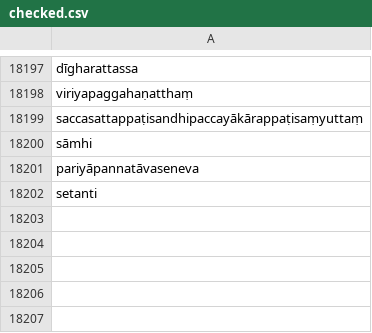
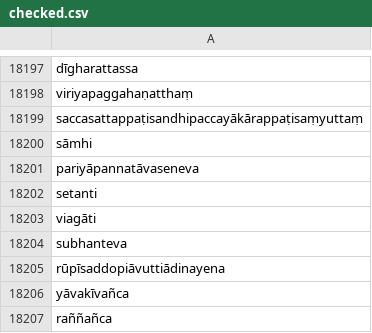
Before and after one commit to digitalpalidictionary/dpd-db, a CSV file: shared_data/deconstructor/checked.csv, drawn as a sheet; only a part is shown, gaps mark what is left out.

Commit message:
data update

```diff
--- a/shared_data/deconstructor/checked.csv
+++ b/shared_data/deconstructor/checked.csv
@@ -18202 +18202,6 @@ pariyāpannatāvaseneva
 setanti
+viagāti
+subhanteva
+rūpīsaddopiāvuttiādinayena
+yāvakīvañca
+raññañca
```
Also changed, not shown: db/sanskrit/root_families_sanskrit.tsv, db_tests/tests_internal.tsv, 14 other files.
